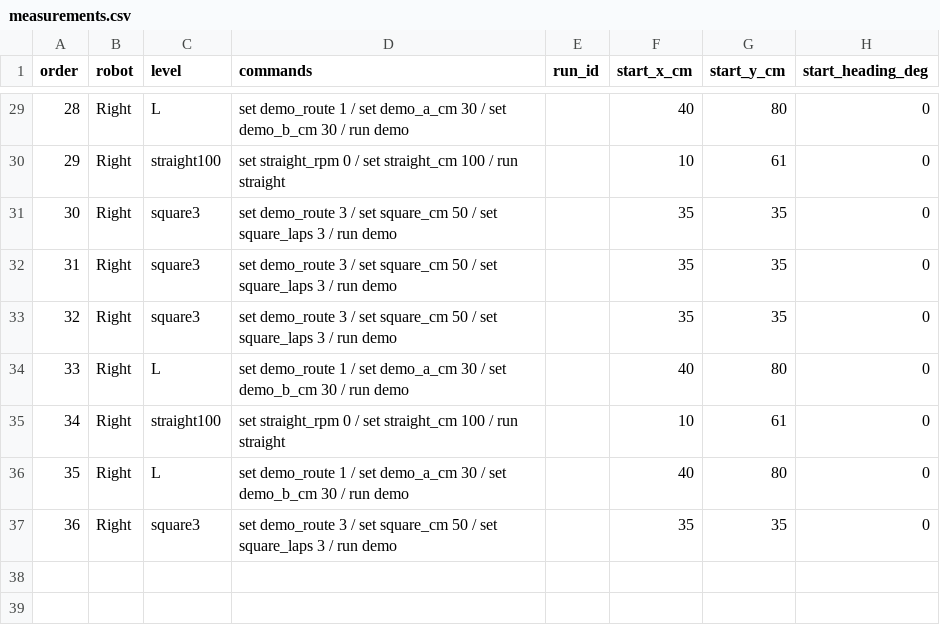
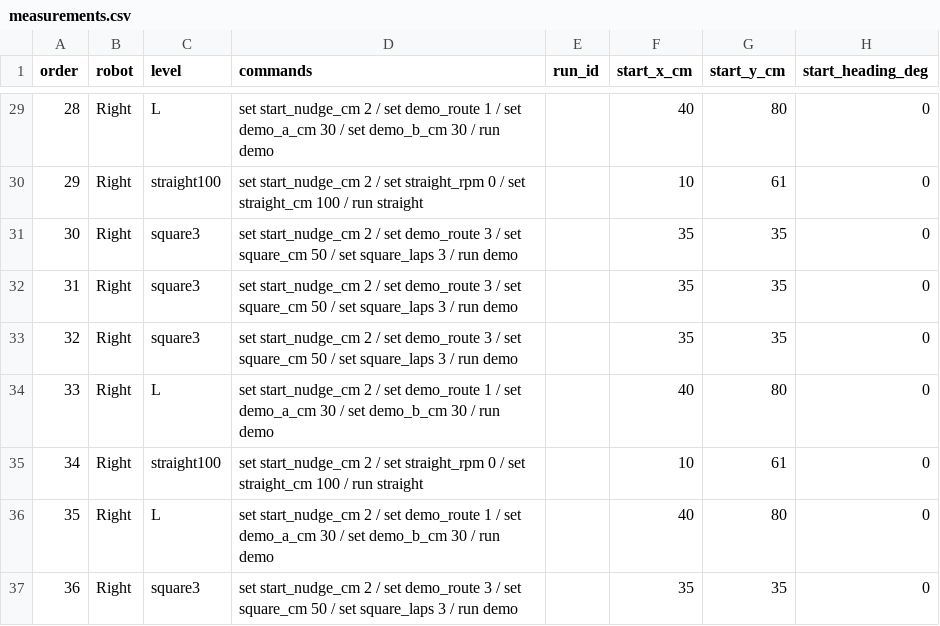
Before and after one commit to nfmaxfield-cmd/alvik-fleet-capstone, a CSV file: docs/experiments/E01-baseline-dataset/data/measurements.csv, drawn as a sheet; only a part is shown, gaps mark what is left out; the diff covers the shown part only; the diff names each change by its address in the sheet, - before the commit and + after, or states it on an @@ line.

```diff
--- a/docs/experiments/E01-baseline-dataset/data/measurements.csv
+++ b/docs/experiments/E01-baseline-dataset/data/measurements.csv
-D29 (commands): set demo_route 1…
+D29 (commands): set start_nudge_cm 2 / set demo_route 1…
-D30 (commands): set straight_rpm 0…
+D30 (commands): set start_nudge_cm 2 / set straight_rpm 0…
-D31:D33 (commands): set demo_route 3…
+D31:D33 (commands): set start_nudge_cm 2 / set demo_route 3…
-D34 (commands): set demo_route 1…
+D34 (commands): set start_nudge_cm 2 / set demo_route 1…
-D35 (commands): set straight_rpm 0…
+D35 (commands): set start_nudge_cm 2 / set straight_rpm 0…
-D36 (commands): set demo_route 1…
+D36 (commands): set start_nudge_cm 2 / set demo_route 1…
-D37 (commands): set demo_route 3…
+D37 (commands): set start_nudge_cm 2 / set demo_route 3…
```
Also changed, not shown: 27 edited cells elsewhere in this file, docs/experiments/E01b-low-battery/data/measurements.csv, 6 other files.
